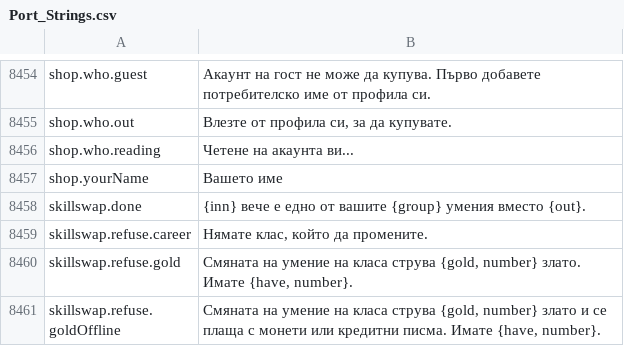
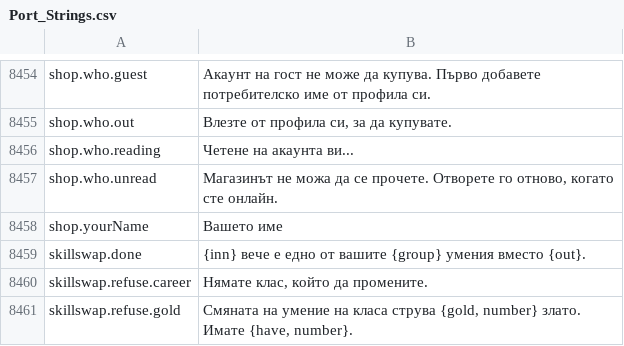
Before and after one commit to Lattymoy/daggerfall-js-source, a CSV file: locales/bg/Port_Strings.csv, drawn as a sheet; only a part is shown, gaps mark what is left out; the shorter side is filled out with more unchanged rows.

```diff
--- a/locales/bg/Port_Strings.csv
+++ b/locales/bg/Port_Strings.csv
@@ -8458,2 +8458,3 @@ shop.who.out,"Влезте от профила си, за да купувате.
 shop.who.reading,"Четене на акаунта ви..."
+shop.who.unread,"Магазинът не можа да се прочете. Отворете го отново, когато сте онлайн."
 shop.yourName,"Вашето име"
```
Also changed, not shown: locales/de/Port_Strings.csv, locales/fr/Port_Strings.csv, 23 other files.
